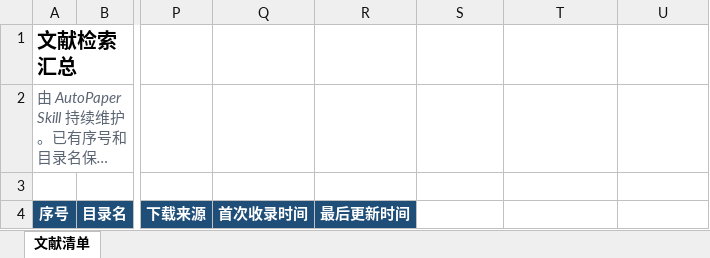
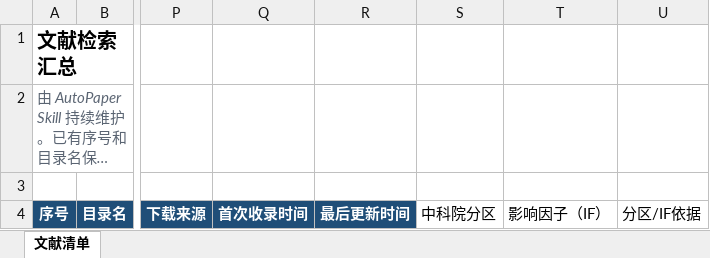
Before and after one commit to Li38129/paper-auto, an Excel workbook: .agents/skills/autopaper-literature/assets/literature-index-template.xlsx, sheet 文献清单, drawn as a sheet; only a part is shown, gaps mark what is left out; long unchanged cells end in …; values as stored, in another font and other column widths than the file's, no borders; conditional formats and table styles not drawn; the diff names each change by its address in the sheet, - before the commit and + after, or states it on an @@ line.

```diff
--- a/.agents/skills/autopaper-literature/assets/literature-index-template.xlsx (sheet 文献清单)
+++ b/.agents/skills/autopaper-literature/assets/literature-index-template.xlsx (sheet 文献清单)
-S4: (empty)
+S4: 中科院分区
-T4: (empty)
+T4: 影响因子（IF）
-U4: (empty)
+U4: 分区/IF依据
```
Also changed, not shown: 4 other files.
